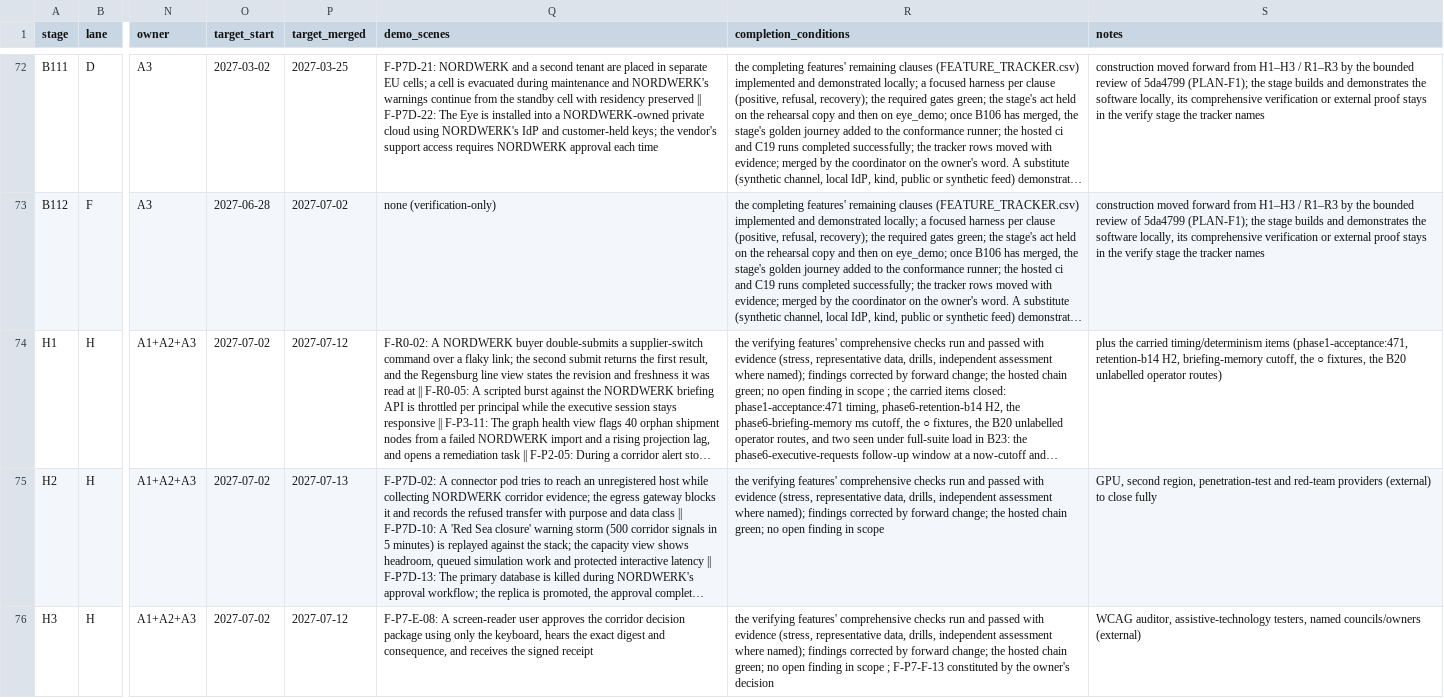
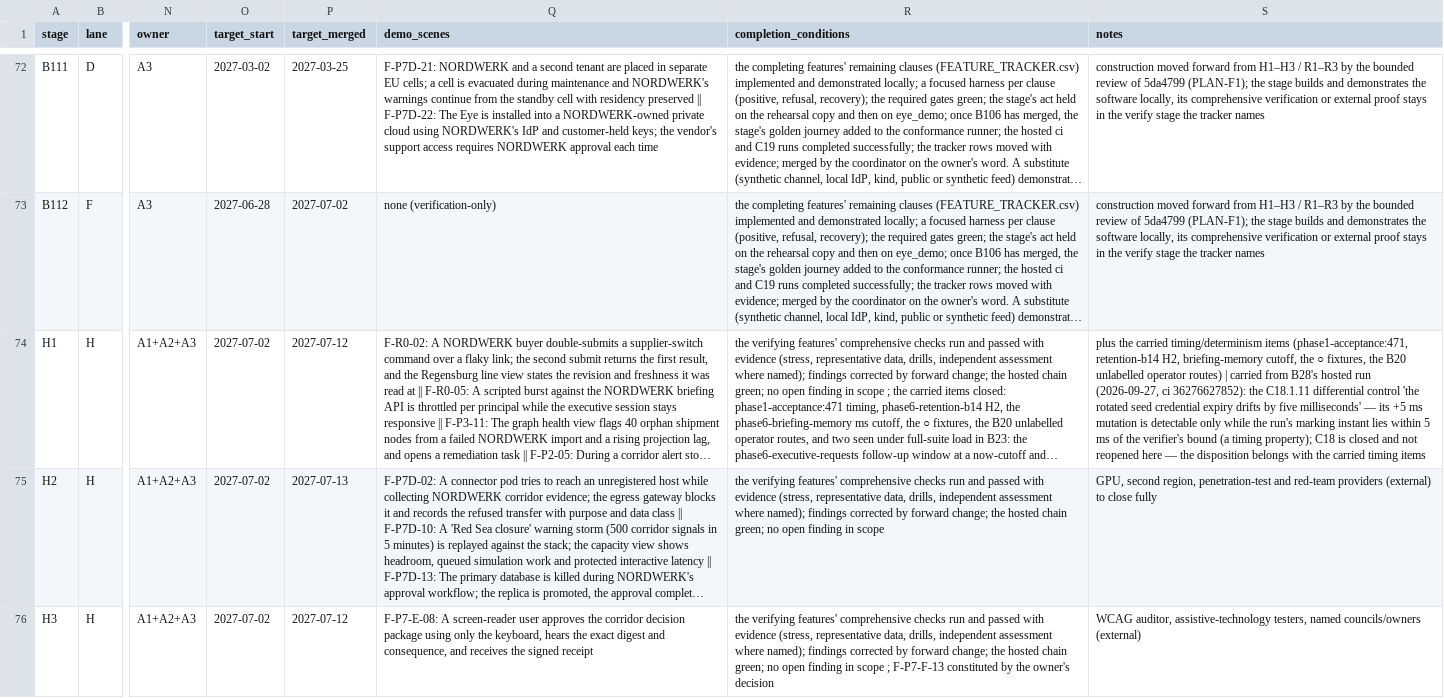
Before and after one commit to a-Halawany/elven, a CSV file: audit/delivery/STAGES.csv, drawn as a sheet; only a part is shown, gaps mark what is left out; long unchanged cells end in …; the diff names each change by its address in the sheet, - before the commit and + after, or states it on an @@ line.

```diff
--- a/audit/delivery/STAGES.csv
+++ b/audit/delivery/STAGES.csv
-S74 (notes): …operator routes)
+S74 (notes): …operator routes) | carried from B28's hosted run (2026-09-27, ci 36276627852): the C18.1.11 differential control 'the rotated seed credential expiry drifts by five milliseconds' — its +5 ms mutation is detectable only while the run's marking instant lies within 5 ms of the verifier's bound (a timing property); C18 is closed and not reopened here — the disposition belongs with the carried timing items
```
Also changed, not shown: 4 other files.
